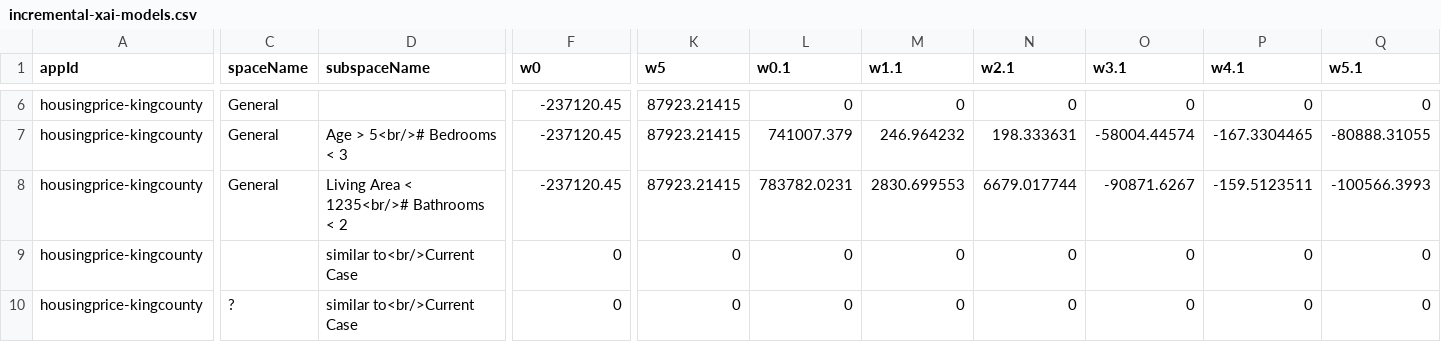
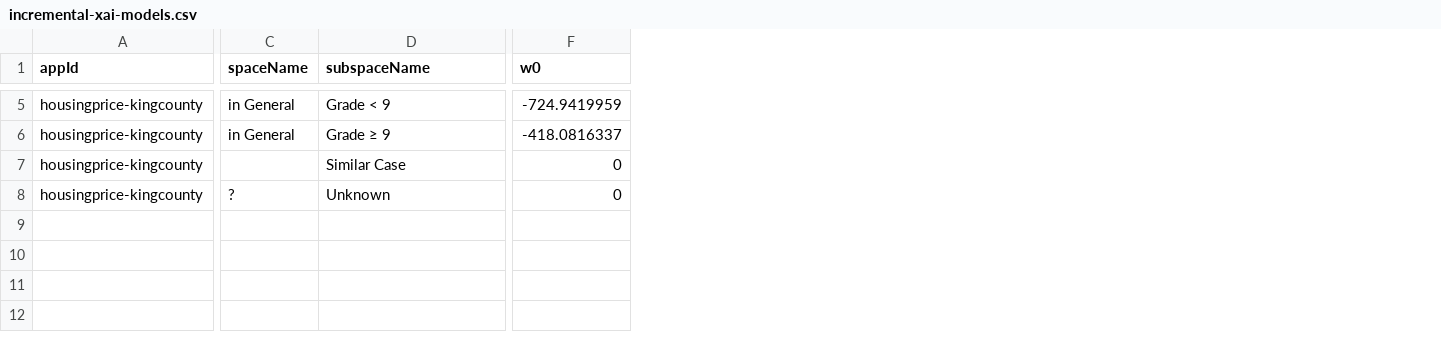
Before and after one commit to ppphhhleo/ppphhhleo.github.io, a CSV file: 2022/incremental-xai-models.csv, drawn as a sheet; only a part is shown, gaps mark what is left out; removed rows and columns are numbered as before the commit, all else as after; rows hold the shown columns only; the diff covers the shown part only; the diff names each change by its address in the sheet, - before the commit and + after, or states it on an @@ line.

```diff
--- a/2022/incremental-xai-models.csv
+++ b/2022/incremental-xai-models.csv
-column K (w5), rows 6-7: 87923.21415 | 87923.21415; rows 9-10: 0 | 0
-column L (w0.1), rows 6-7: 0 | 741007.379; rows 9-10: 0 | 0
-column M (w1.1), rows 6-7: 0 | 246.964232; rows 9-10: 0 | 0
-column N (w2.1), rows 6-7: 0 | 198.333631; rows 9-10: 0 | 0
-column O (w3.1), rows 6-7: 0 | -58004.44574; rows 9-10: 0 | 0
-column P (w4.1), rows 6-7: 0 | -167.3304465; rows 9-10: 0 | 0
-column Q (w5.1), rows 6-7: 0 | -80888.31055; rows 9-10: 0 | 0
-C5:C6 (spaceName): General
+C5:C6 (spaceName): in General
-D5 (subspaceName): (empty)
+D5 (subspaceName): Grade < 9
-F5 (w0): -237120.45
+F5 (w0): -724.9419959
-D6 (subspaceName): Age > 5<br/># Bedrooms < 3
+D6 (subspaceName): Grade ≥ 9
-F6 (w0): -237120.45
+F6 (w0): -418.0816337
-row 8: housingprice-kingcounty | General | Living Area < 1235<br/># Bathrooms < 2 | -237120.45 | 87923.21415 | 783782.0231 | 2830.699553 | 6679.017744 | -90871.6267 | -159.5123511 | -100566.3993
-D7 (subspaceName): similar to<br/>Current Case
+D7 (subspaceName): Similar Case
-D8 (subspaceName): similar to<br/>Current Case
+D8 (subspaceName): Unknown
```
Also changed, not shown: 1 removed row and 26 edited cells elsewhere in this file, 2022/incremental-xai-trials-data.csv, 3 other files.
